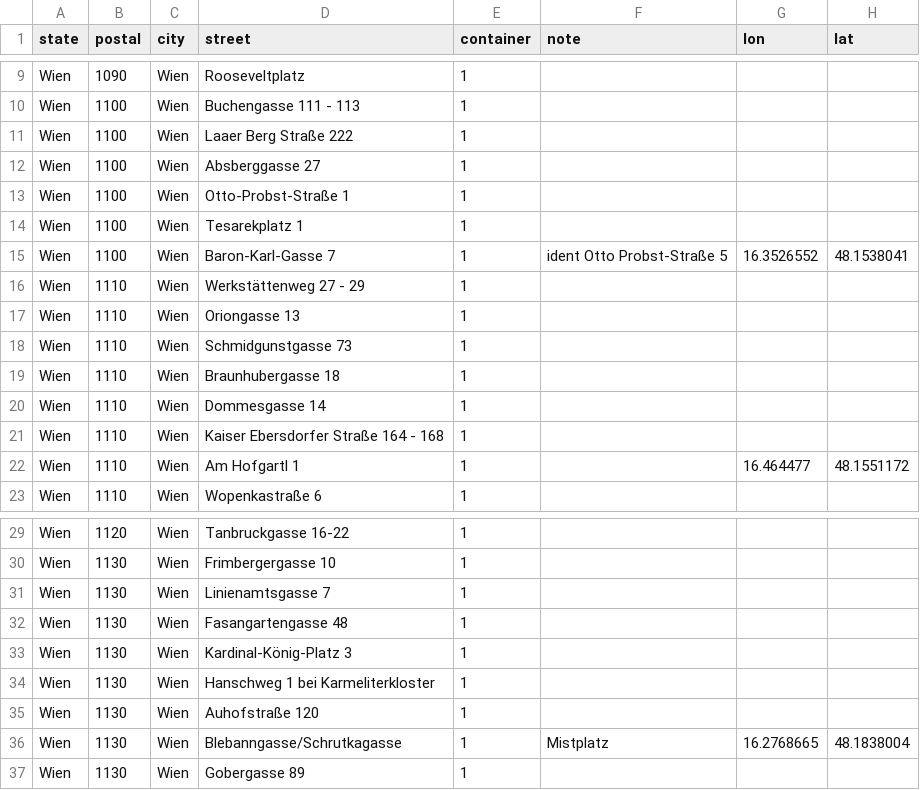
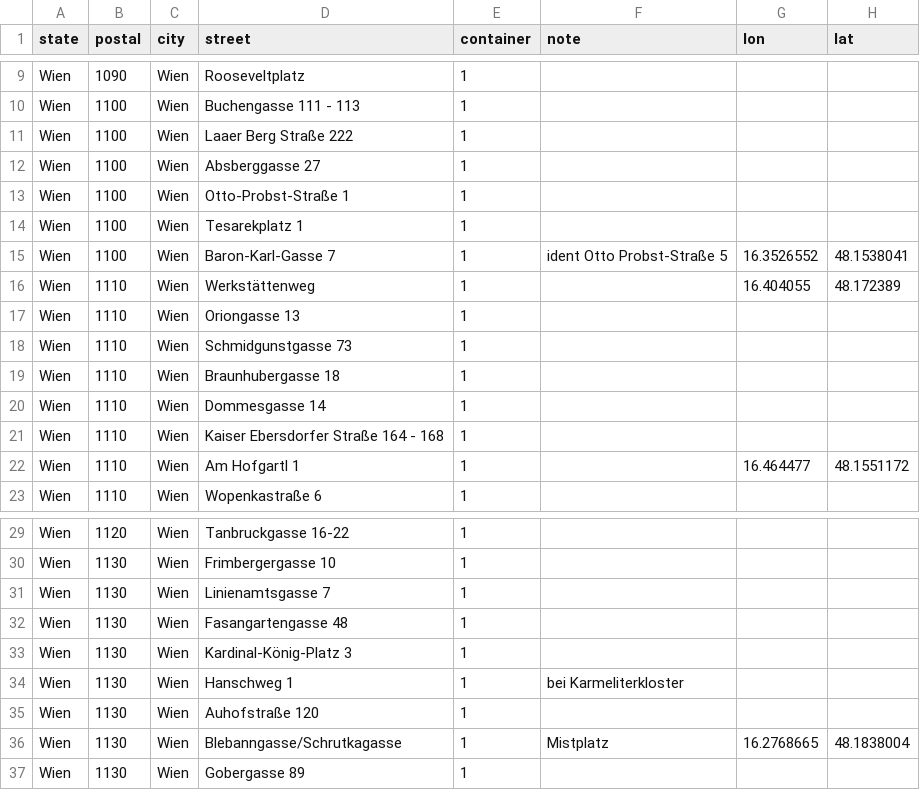
Before and after one commit to janKollars/altkleidercontainer-map, a CSV file: data/organisations/caritas.csv (was public/caritas.csv), drawn as a sheet; only a part is shown, gaps mark what is left out.

Commit message:
restructure data folder structure

```diff
--- a/public/caritas.csv
+++ b/data/organisations/caritas.csv
@@ -15,3 +15,3 @@ Wien;1100;Wien;Tesarekplatz 1;1;;;
 Wien;1100;Wien;Baron-Karl-Gasse 7;1;ident Otto Probst-Straße 5;16.3526552;48.1538041
-Wien;1110;Wien;Werkstättenweg 27 - 29;1;;;
+Wien;1110;Wien;Werkstättenweg;1;;16.404055;48.172389
 Wien;1110;Wien;Oriongasse 13;1;;;
@@ -33,3 +33,3 @@ Wien;1130;Wien;Fasangartengasse 48;1;;;
 Wien;1130;Wien;Kardinal-König-Platz 3;1;;;
-Wien;1130;Wien;Hanschweg 1 bei Karmeliterkloster;1;;;
+Wien;1130;Wien;Hanschweg 1;1;bei Karmeliterkloster;;
 Wien;1130;Wien;Auhofstraße 120;1;;;
```
Also changed, not shown: 6 other files.
